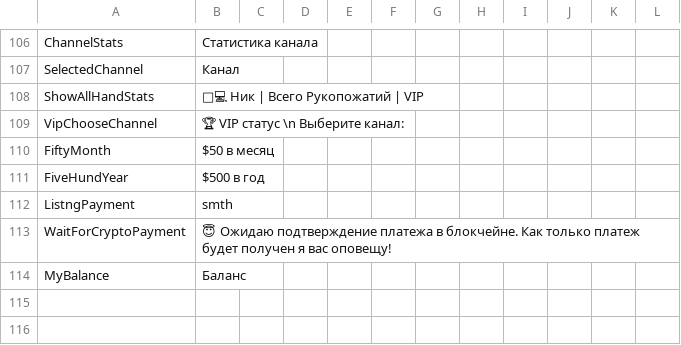
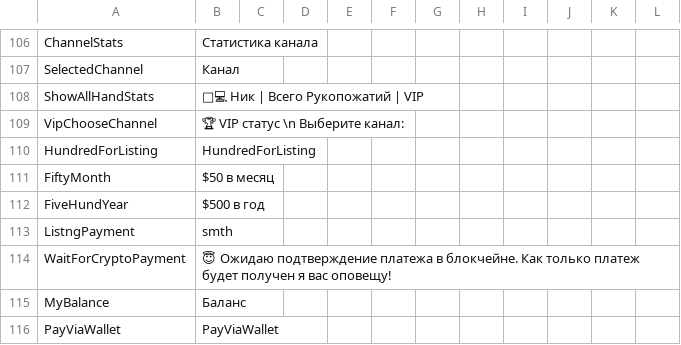
Before and after one commit to Grigorymipt/TarakanBot, a CSV file: Materials/commands.csv, drawn as a sheet; only a part is shown, gaps mark what is left out; the diff names each change by its address in the sheet, - before the commit and + after, or states it on an @@ line.

```diff
--- a/Materials/commands.csv
+++ b/Materials/commands.csv
+row 110: HundredForListing | HundredForListing
+row 116: PayViaWallet | PayViaWallet
```
Also changed, not shown: 4 other files.
